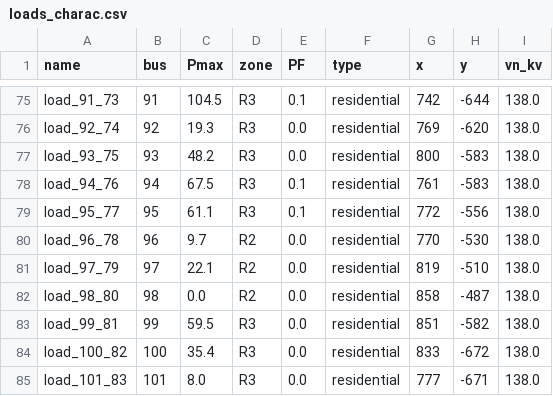
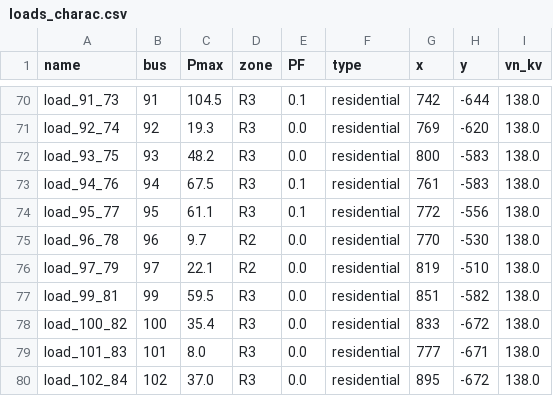
Before and after one commit to Grid2op/chronix2grid, a CSV file: getting_started/example/custom/input/generation/case118_l2rpn_wcci_benjamin/loads_charac.csv, drawn as a sheet; only a part is shown, gaps mark what is left out; the shorter side is filled out with more unchanged rows; the diff covers the shown part only; the diff names each change by its address in the sheet, - before the commit and + after, or states it on an @@ line.

Commit message:
removing fake loads, adding localization of storage units, polishing script to generate the data

```diff
--- a/getting_started/example/custom/input/generation/case118_l2rpn_wcci_benjamin/loads_charac.csv
+++ b/getting_started/example/custom/input/generation/case118_l2rpn_wcci_benjamin/loads_charac.csv
-row 82: load_98_80 | 98 | 0.0 | R2 | 0.0 | residential | 858 | -487 | 138.0
```
Also changed, not shown: 7 removed rows elsewhere in this file, 8 other files.
